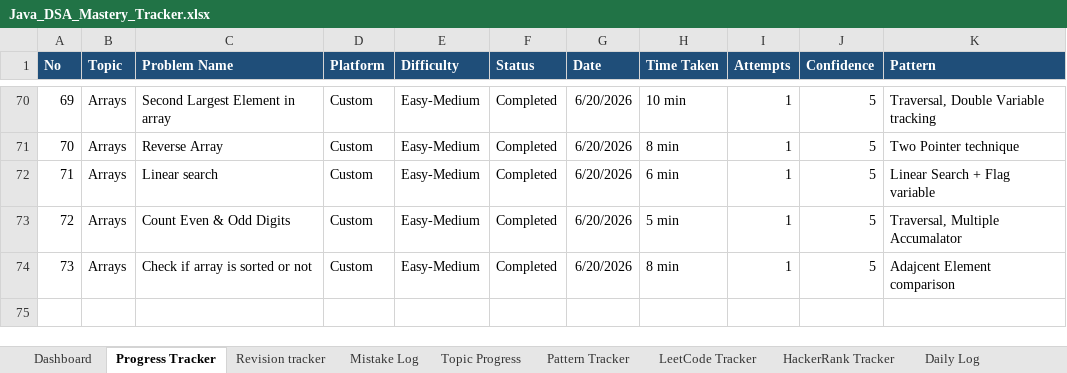
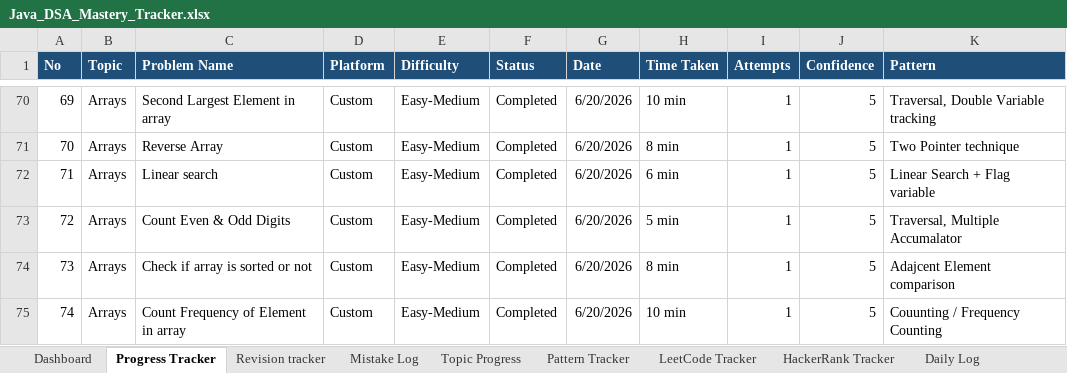
Before and after one commit to KL-Coders0103/java-dsa-mastery, an Excel workbook: Java_DSA_Mastery_Tracker.xlsx, sheet Progress Tracker, drawn as a sheet; only a part is shown, gaps mark what is left out; values as stored, in another font and other column widths than the file's, no borders; the diff names each change by its address in the sheet, - before the commit and + after, or states it on an @@ line.

Commit message:
Solve PB041 - Frequency of an Element

```diff
--- a/Java_DSA_Mastery_Tracker.xlsx (sheet Progress Tracker)
+++ b/Java_DSA_Mastery_Tracker.xlsx (sheet Progress Tracker)
+row 75: 74 | Arrays | Count Frequency of Element in array | Custom | Easy-Medium | Completed | 6/20/2026 | 10 min | 1 | 5 | Couunting / Frequency Counting
```
Also changed, not shown: 3 other files.
